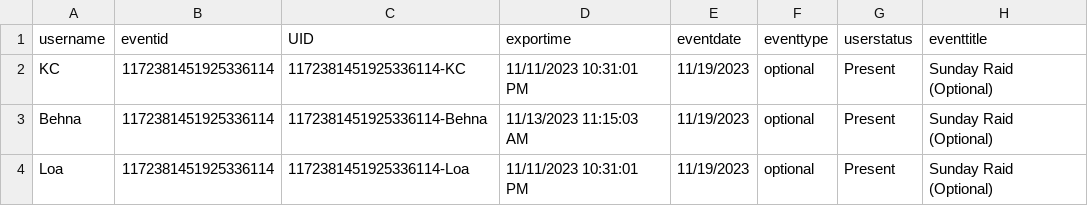
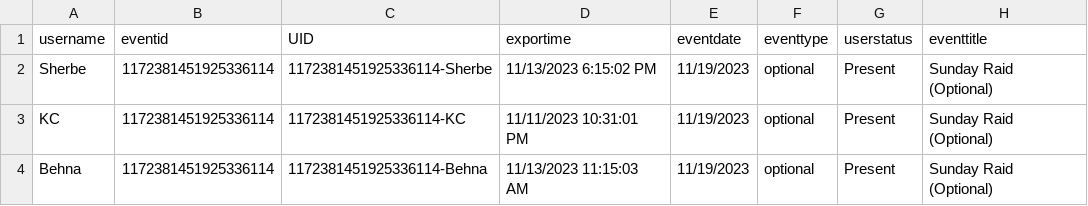
Before and after one commit to citadelgamingcommunity/wow, a CSV file: raid-signups.csv, drawn as a sheet; only a part is shown; the shorter side is filled out with more unchanged rows; the diff names each change by its address in the sheet, - before the commit and + after, or states it on an @@ line.

Commit message:
Signups Update 11.13.2023.18.11.02

```diff
--- a/raid-signups.csv
+++ b/raid-signups.csv
+row 2: Sherbe | 1172381451925336114 | 1172381451925336114-Sherbe | 11/13/2023 6:15:02 PM | 11/19/2023 | optional | Present | Sunday Raid (Optional)
```
